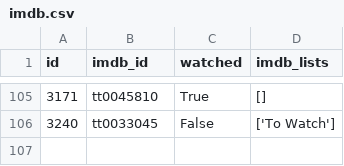
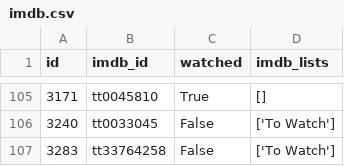
Before and after one commit to andrebastosdias/medeia-imdb, a CSV file: data/imdb.csv, drawn as a sheet; only a part is shown, gaps mark what is left out.

```diff
--- a/data/imdb.csv
+++ b/data/imdb.csv
@@ -106 +106,2 @@
 3240,tt0033045,False,['To Watch']
+3283,tt33764258,False,['To Watch']
```
